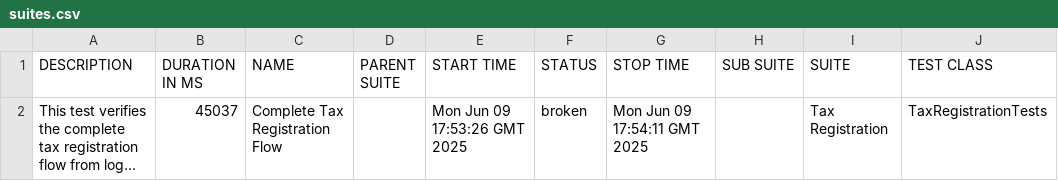
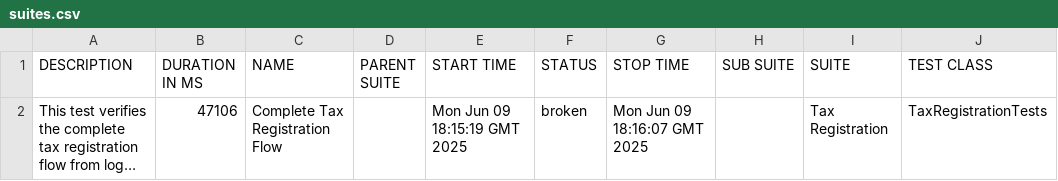
Before and after one commit to gyapeee/homework-2, a CSV file: allure/data/suites.csv, drawn as a sheet; only a part is shown; long unchanged cells end in …; the diff names each change by its address in the sheet, - before the commit and + after, or states it on an @@ line.

```diff
--- a/allure/data/suites.csv
+++ b/allure/data/suites.csv
-B2 (DURATION IN MS): 45037
+B2 (DURATION IN MS): 47106
-E2 (START TIME): Mon Jun 09 17:53:26 GMT 2025
+E2 (START TIME): Mon Jun 09 18:15:19 GMT 2025
-G2 (STOP TIME): Mon Jun 09 17:54:11 GMT 2025
+G2 (STOP TIME): Mon Jun 09 18:16:07 GMT 2025
```
Also changed, not shown: 26 other files.
